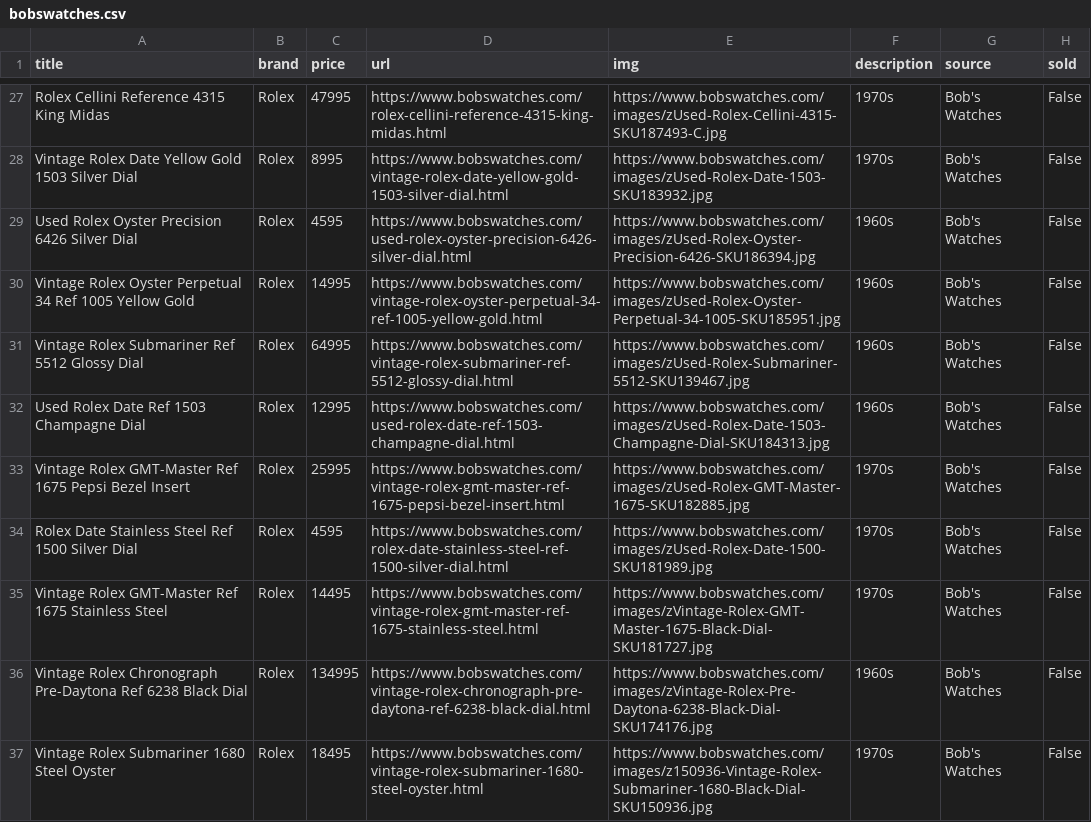
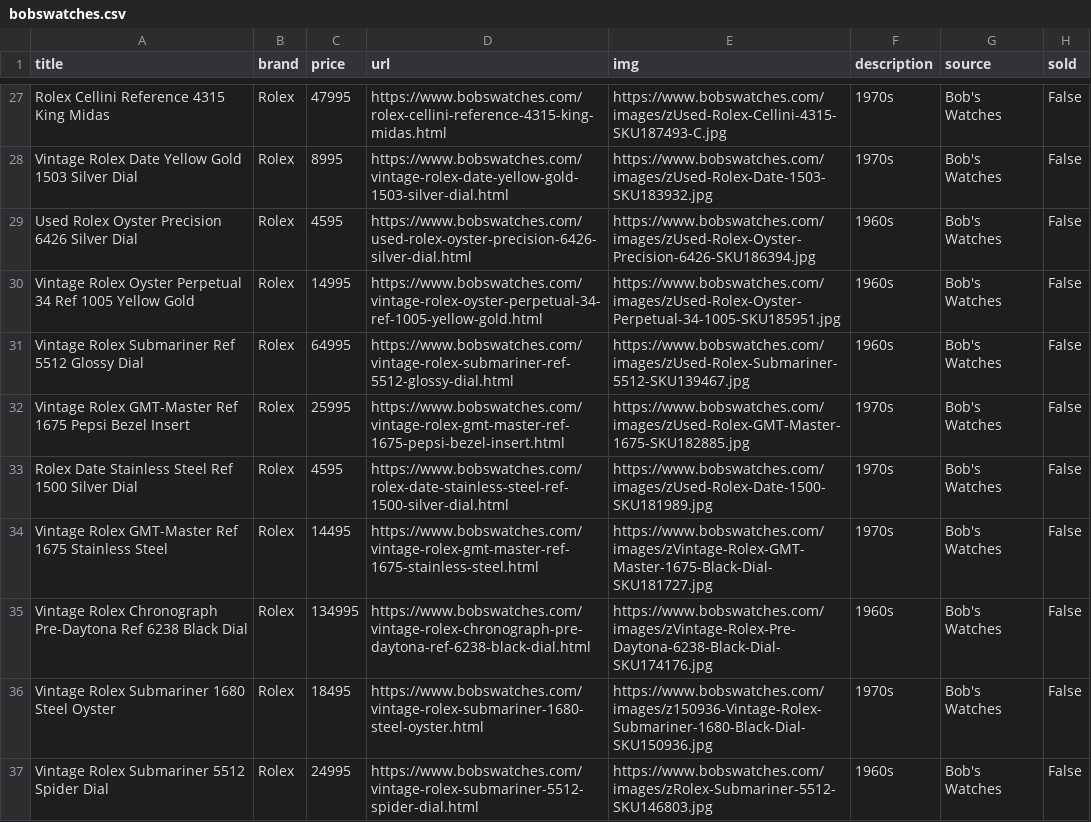
Before and after one commit to markatmutter-cloud/Dial, a CSV file: data/bobswatches.csv, drawn as a sheet; only a part is shown, gaps mark what is left out; the shorter side is filled out with more unchanged rows; the diff names each change by its address in the sheet, - before the commit and + after, or states it on an @@ line.

```diff
--- a/data/bobswatches.csv
+++ b/data/bobswatches.csv
-row 32: Used Rolex Date Ref 1503 Champagne Dial | Rolex | 12995 | https://www.bobswatches.com/used-rolex-date-ref-1503-champagne-dial.html | https://www.bobswatches.com/images/zUsed-Rolex-Date-1503-Champagne-Dial-SKU184313.jpg | 1960s | Bob's Watches | False
```
Also changed, not shown: data/belmont.csv, data/huntington.csv, 10 other files.
